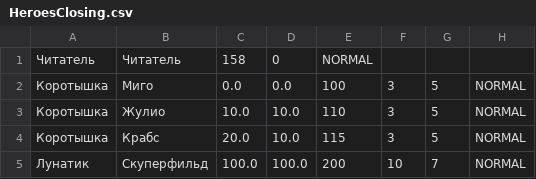
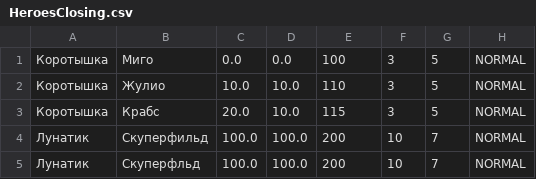
Before and after one commit to KaluginaMarina/Lab5, a CSV file: materials/HeroesClosing.csv, drawn as a sheet; removed rows and columns are numbered as before the commit, all else as after; the diff names each change by its address in the sheet, - before the commit and + after, or states it on an @@ line.

```diff
--- a/materials/HeroesClosing.csv
+++ b/materials/HeroesClosing.csv
-row 1: Читатель | Читатель | 158 | 0 | NORMAL
+row 5: Лунатик | Скуперфльд | 100.0 | 100.0 | 200 | 10 | 7 | NORMAL
```
Also changed, not shown: 2 other files.
